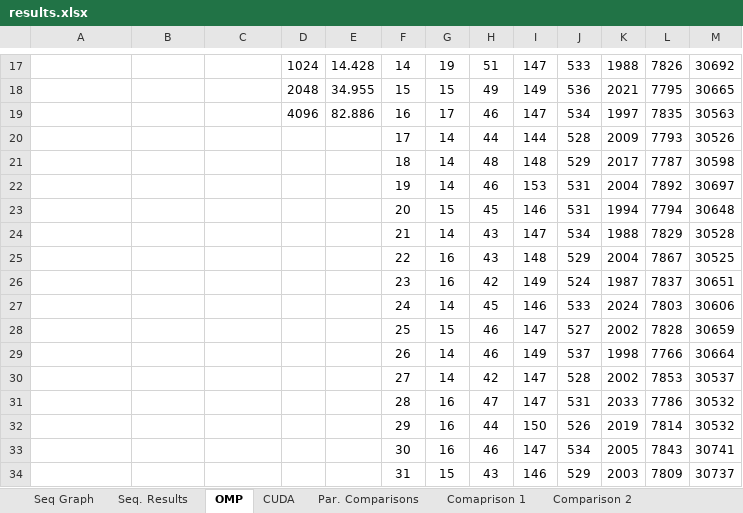
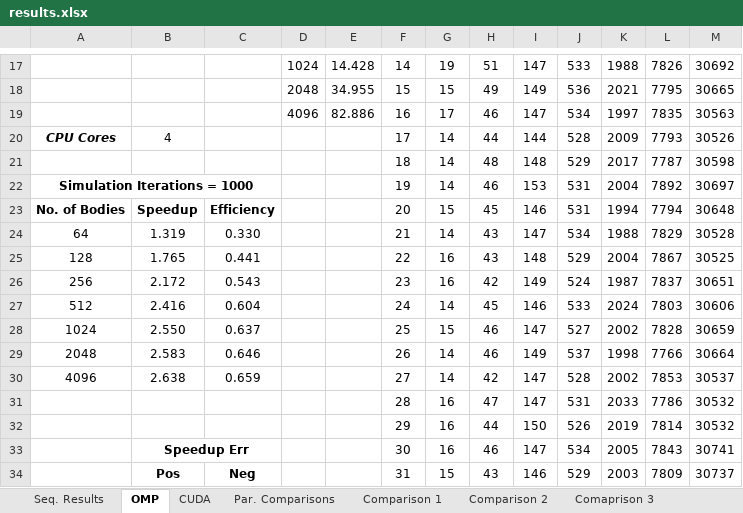
Before and after one commit to beejpersson/Concurrent-And-Parallel-Systems-CW, an Excel workbook: Coursework Part 2/results.xlsx, sheet OMP, drawn as a sheet; only a part is shown, gaps mark what is left out; values as stored, in another font and other column widths than the file's, no borders; the diff covers the shown part only; the diff names each change by its address in the sheet, - before the commit and + after, or states it on an @@ line.

```diff
--- a/Coursework Part 2/results.xlsx (sheet OMP)
+++ b/Coursework Part 2/results.xlsx (sheet OMP)
-sheet tab: Comaprison 1
+sheet tab: Comparison 1
+sheet tab: Comaprison 3
-A20: (empty)
+A20: CPU Cores
-B20: (empty)
+B20: 4
-A22: (empty)
+A22: Simulation Iterations = 1000
+A22:C22 merged
-A23: (empty)
+A23: No. of Bodies
-B23: (empty)
+B23: Speedup
-C23: (empty)
+C23: Efficiency
-A24: (empty)
+A24: 64
-B24: (empty)
+B24: 1.319
-C24: (empty)
+C24: 0.330
-A25: (empty)
+A25: 128
-B25: (empty)
+B25: 1.765
-C25: (empty)
+C25: 0.441
-A26: (empty)
+A26: 256
-B26: (empty)
+B26: 2.172
-C26: (empty)
+C26: 0.543
-A27: (empty)
+A27: 512
-B27: (empty)
+B27: 2.416
-C27: (empty)
+C27: 0.604
-A28: (empty)
+A28: 1024
-B28: (empty)
+B28: 2.550
-C28: (empty)
+C28: 0.637
-A29: (empty)
+A29: 2048
-B29: (empty)
+B29: 2.583
-C29: (empty)
+C29: 0.646
-A30: (empty)
+A30: 4096
-B30: (empty)
+B30: 2.638
-C30: (empty)
+C30: 0.659
-B33: (empty)
+B33: Speedup Err
+B33:C33 merged
-B34: (empty)
+B34: Pos
-C34: (empty)
+C34: Neg
```
Also changed, not shown: 14 edited cells elsewhere in this sheet, sheet Par. Comparisons, sheet CUDA, other sheet tabs, charts or pictures, Coursework Part 1/results rename.xlsx, 5 other files.
